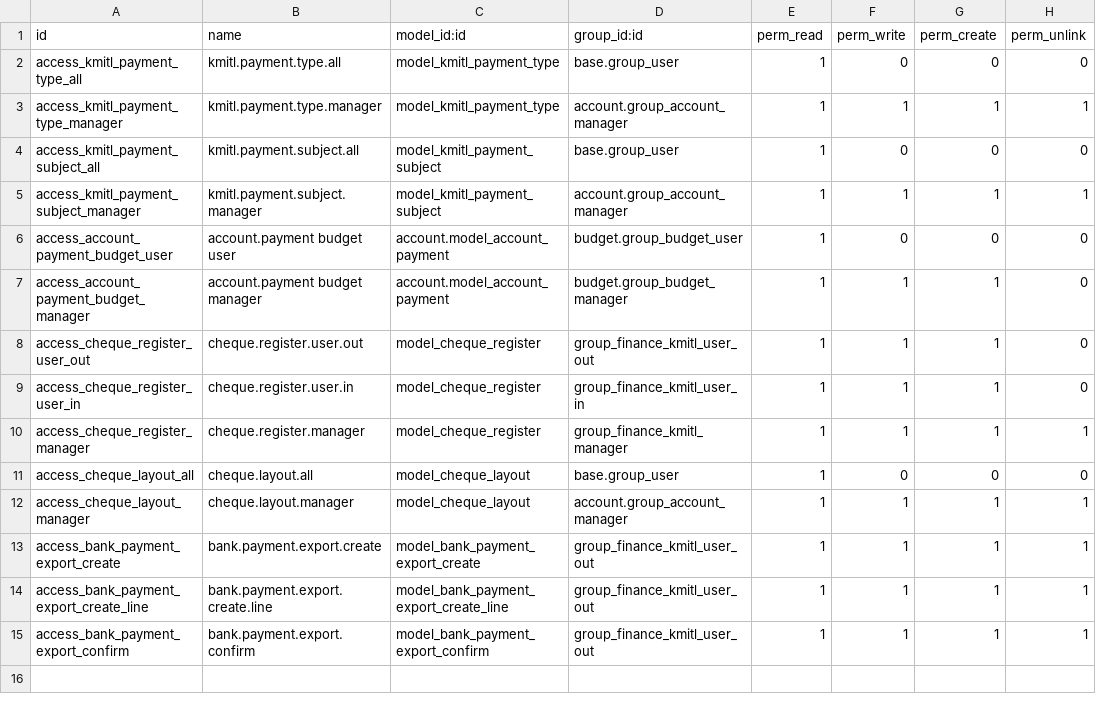
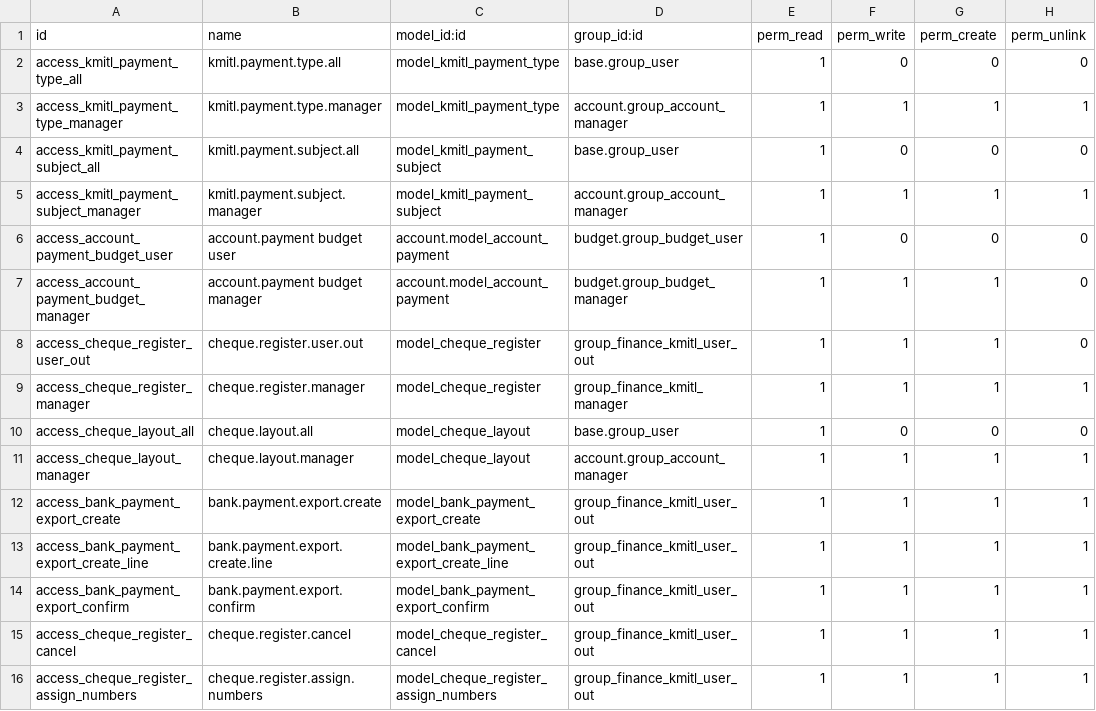
Before and after one commit to Aginix/kmitl, a CSV file: finance_kmitl/security/ir.model.access.csv, drawn as a sheet; removed rows and columns are numbered as before the commit, all else as after; the diff names each change by its address in the sheet, - before the commit and + after, or states it on an @@ line.

Commit message:
[16.0][ADD] finance_kmitl, disbursement_finance_kmitl: เส้นทางจ่ายด้วยเช็ค (#1160)
Co-authored-by: PHATTARAPON.K <phattarapon.k@aginix.tech>

```diff
--- a/finance_kmitl/security/ir.model.access.csv
+++ b/finance_kmitl/security/ir.model.access.csv
-row 9: access_cheque_register_user_in | cheque.register.user.in | model_cheque_register | group_finance_kmitl_user_in | 1 | 1 | 1 | 0
+row 15: access_cheque_register_cancel | cheque.register.cancel | model_cheque_register_cancel | group_finance_kmitl_user_out | 1 | 1 | 1 | 1
+row 16: access_cheque_register_assign_numbers | cheque.register.assign.numbers | model_cheque_register_assign_numbers | group_finance_kmitl_user_out | 1 | 1 | 1 | 1
```
Also changed, not shown: 36 other files.
